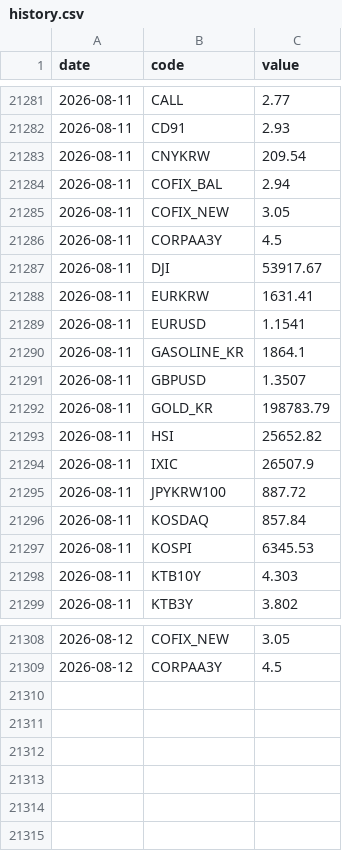
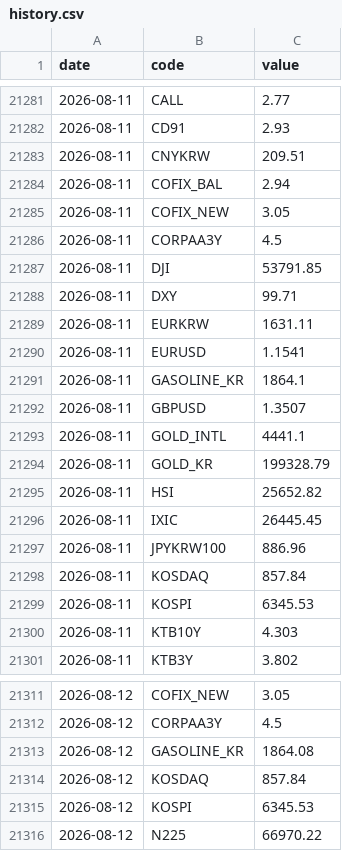
Before and after one commit to gpflatls-oss/invest-dashboard, a CSV file: history.csv, drawn as a sheet; only a part is shown, gaps mark what is left out; the diff covers the shown part only.

```diff
--- a/history.csv
+++ b/history.csv
@@ -21282,3 +21282,3 @@ date,code,value
 2026-08-11,CD91,2.93
-2026-08-11,CNYKRW,209.54
+2026-08-11,CNYKRW,209.51
 2026-08-11,COFIX_BAL,2.94
@@ -21286,4 +21286,5 @@ date,code,value
 2026-08-11,CORPAA3Y,4.5
-2026-08-11,DJI,53917.67
-2026-08-11,EURKRW,1631.41
+2026-08-11,DJI,53791.85
+2026-08-11,DXY,99.71
+2026-08-11,EURKRW,1631.11
 2026-08-11,EURUSD,1.1541
@@ -21291,6 +21292,7 @@ date,code,value
 2026-08-11,GBPUSD,1.3507
-2026-08-11,GOLD_KR,198783.79
+2026-08-11,GOLD_INTL,4441.1
+2026-08-11,GOLD_KR,199328.79
 2026-08-11,HSI,25652.82
-2026-08-11,IXIC,26507.9
-2026-08-11,JPYKRW100,887.72
+2026-08-11,IXIC,26445.45
+2026-08-11,JPYKRW100,886.96
 2026-08-11,KOSDAQ,857.84
@@ -21309 +21312,5 @@ date,code,value
 2026-08-12,CORPAA3Y,4.5
+2026-08-12,GASOLINE_KR,1864.08
+2026-08-12,KOSDAQ,857.84
+2026-08-12,KOSPI,6345.53
+2026-08-12,N225,66970.22
```
Also changed, not shown: 1 added row and 3 edited cells elsewhere in this file, 1 other file.
